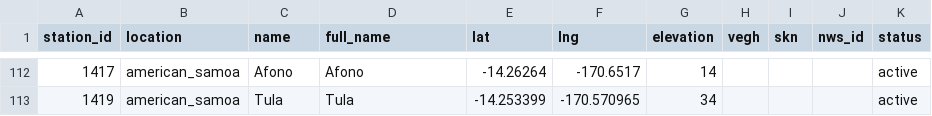
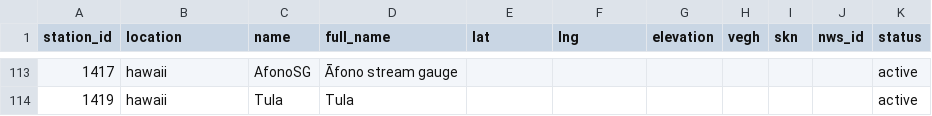
Before and after one commit to HCDP/loggernet_station_data, a CSV file: csv_data/stations/station_metadata.csv, drawn as a sheet; only a part is shown, gaps mark what is left out; the diff covers the shown part only.

```diff
--- a/csv_data/stations/station_metadata.csv
+++ b/csv_data/stations/station_metadata.csv
@@ -112,2 +113,2 @@ station_id,location,name,full_name,lat,lng,elevation,vegh,skn,nws_id,status
-1417,american_samoa,Afono,Afono,-14.26264,-170.6517,14,,,,active
-1419,american_samoa,Tula,Tula,-14.253399,-170.570965,34,,,,active
+1417,hawaii,AfonoSG,Āfono stream gauge,,,,,,,active,
+1419,hawaii,Tula,Tula,,,,,,,active,
```
Also changed, not shown: 1 added row and 33 edited cells elsewhere in this file.
